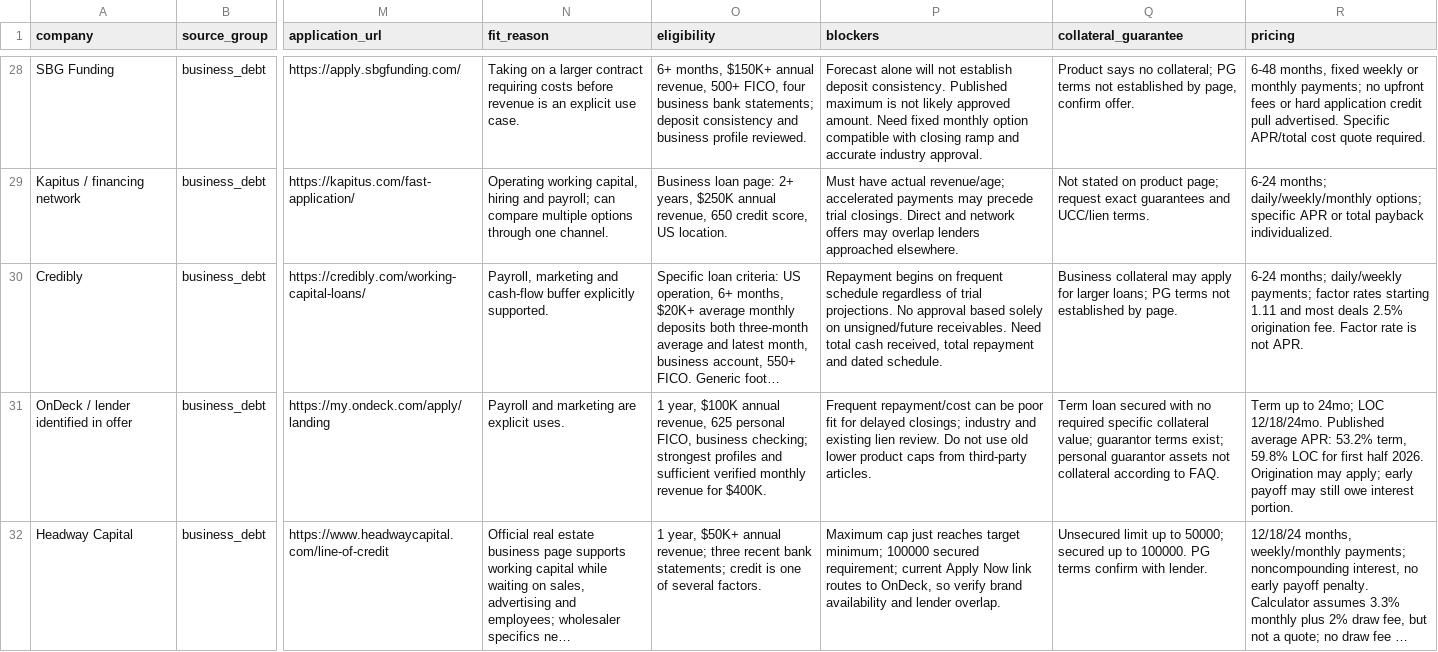
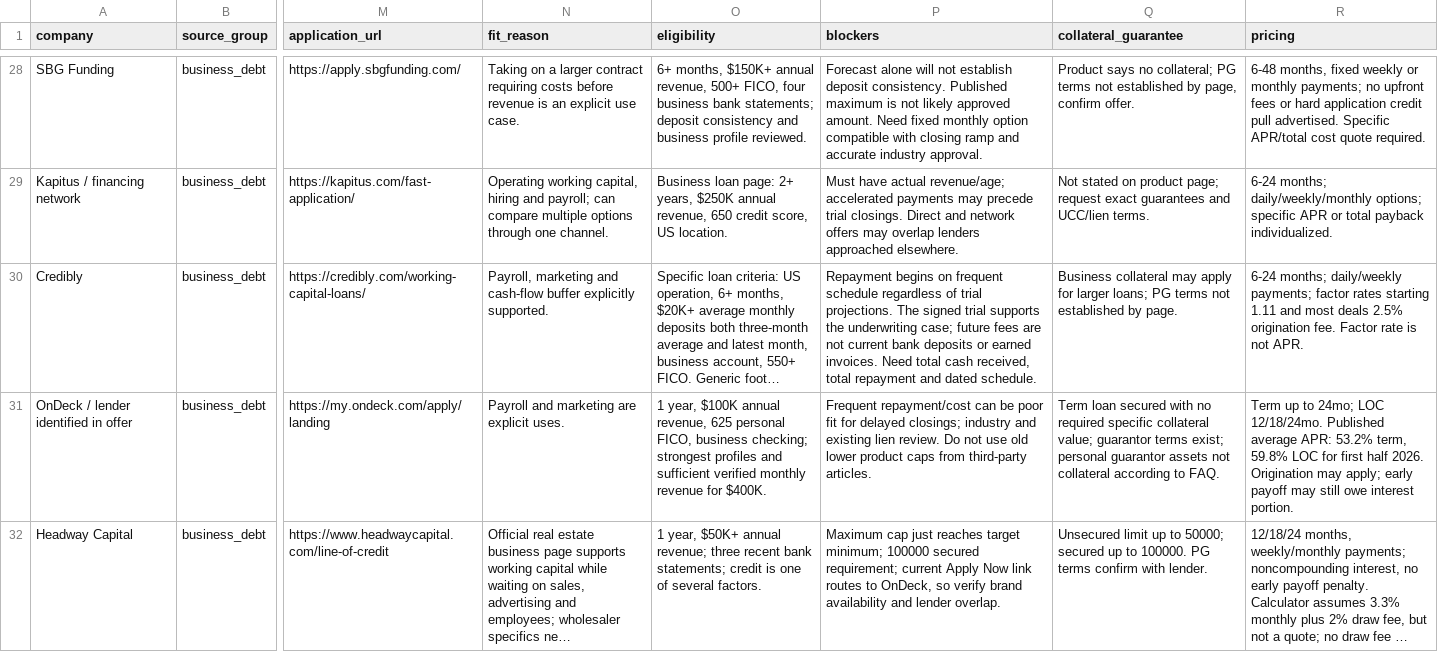
Before and after one commit to plyon-git/101XCAPITALFORGE, a CSV file: downloads/CapitalForge_Trial_Capital_100K_500K.csv, drawn as a sheet; only a part is shown, gaps mark what is left out; long unchanged cells end in …; the diff names each change by its address in the sheet, - before the commit and + after, or states it on an @@ line.

Commit message:
Correct trial underwriting to both agreements' $5M gross assignment fee basis

```diff
--- a/downloads/CapitalForge_Trial_Capital_100K_500K.csv
+++ b/downloads/CapitalForge_Trial_Capital_100K_500K.csv
-P30 (blockers): …trial projections. No approval based solely on unsigned/future receivables. Need total…
+P30 (blockers): …trial projections. The signed trial supports the underwriting case; future fees are not current bank deposits or earned invoices. Need total…
```
Also changed, not shown: 10 other files.
